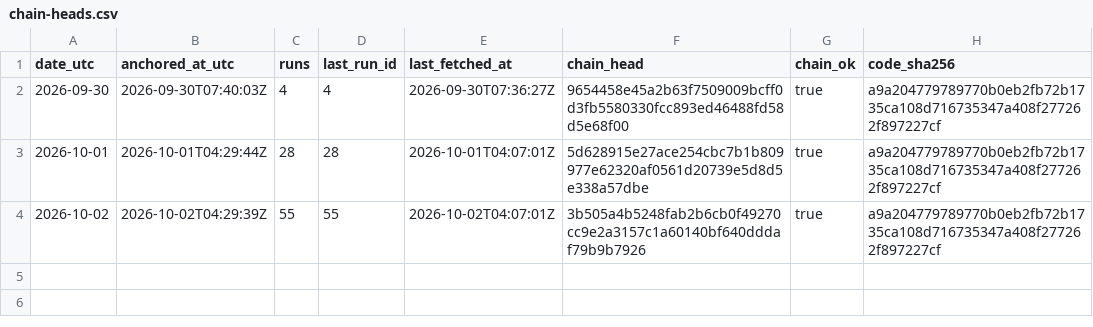
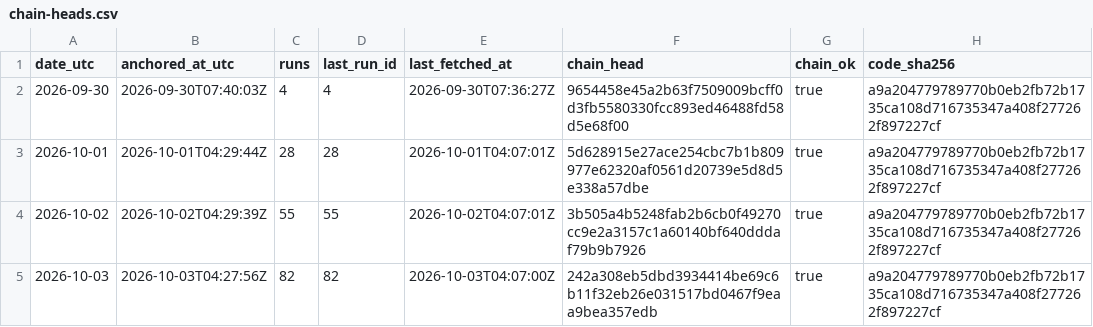
Before and after one commit to kvantixtech/energinet-forecasts, a CSV file: anchors/chain-heads.csv, drawn as a sheet.

Commit message:
anchor 2026-10-03: chain head 242a308eb5db (run 82, 82 runs, chain_ok=true)

```diff
--- a/anchors/chain-heads.csv
+++ b/anchors/chain-heads.csv
@@ -4 +4,2 @@ date_utc,anchored_at_utc,runs,last_run_id,last_fetched_at,chain_head,chain_ok,co
 2026-10-02,2026-10-02T04:29:39Z,55,55,2026-10-02T04:07:01Z,3b505a4b5248fab2b6cb0f49270cc9e2a3157c1a60140bf640dddaf79b9b7926,true,a9a204779789770b0eb2fb72b1735ca108d716735347a408f277262f897227cf
+2026-10-03,2026-10-03T04:27:56Z,82,82,2026-10-03T04:07:00Z,242a308eb5dbd3934414be69c6b11f32eb26e031517bd0467f9eaa9bea357edb,true,a9a204779789770b0eb2fb72b1735ca108d716735347a408f277262f897227cf
```
